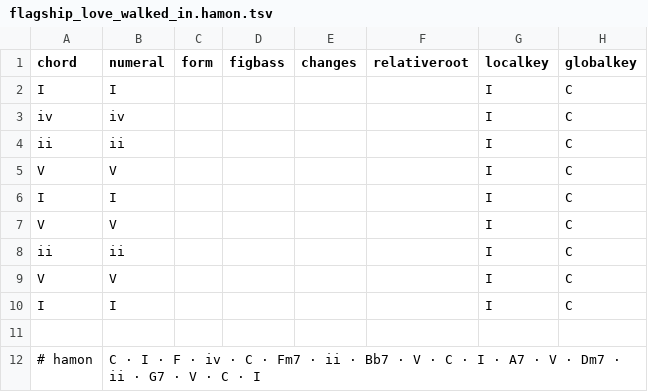
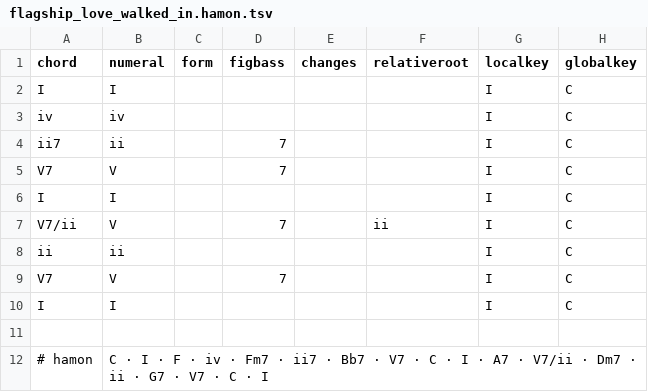
Before and after one commit to OMR-PRAIG-UA-ES/hamon-site, a TSV file: docs/exports/icccm26/flagship_love_walked_in/flagship_love_walked_in.hamon.tsv, drawn as a sheet.

Commit message:
Corrected chords/timings in Love Walked In flagship

```diff
--- a/docs/exports/icccm26/flagship_love_walked_in/flagship_love_walked_in.hamon.tsv
+++ b/docs/exports/icccm26/flagship_love_walked_in/flagship_love_walked_in.hamon.tsv
@@ -3,10 +3,10 @@ I	I					I	C
 iv	iv					I	C
+ii7	ii		7			I	C
+V7	V		7			I	C
+I	I					I	C
+V7/ii	V		7		ii	I	C
 ii	ii					I	C
-V	V					I	C
-I	I					I	C
-V	V					I	C
-ii	ii					I	C
-V	V					I	C
+V7	V		7			I	C
 I	I					I	C
 
-# hamon	C · I · F · iv · C · Fm7 · ii · Bb7 · V · C · I · A7 · V · Dm7 · ii · G7 · V · C · I
+# hamon	C · I · F · iv · Fm7 · ii7 · Bb7 · V7 · C · I · A7 · V7/ii · Dm7 · ii · G7 · V7 · C · I
```
Also changed, not shown: 27 other files.
